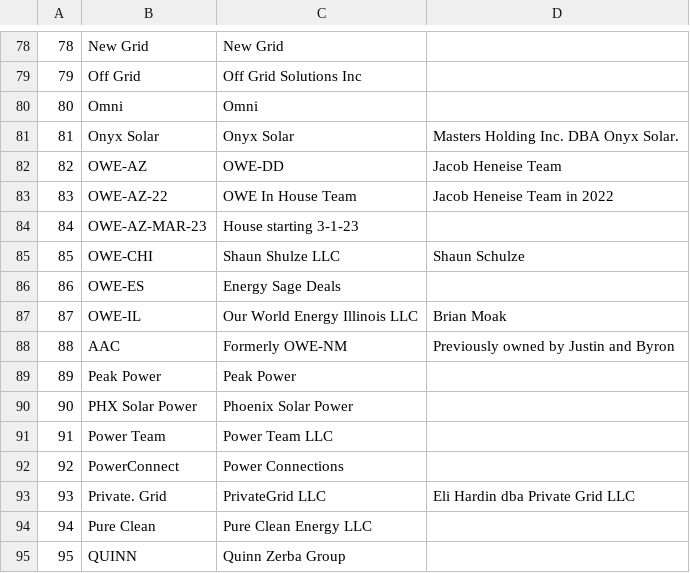
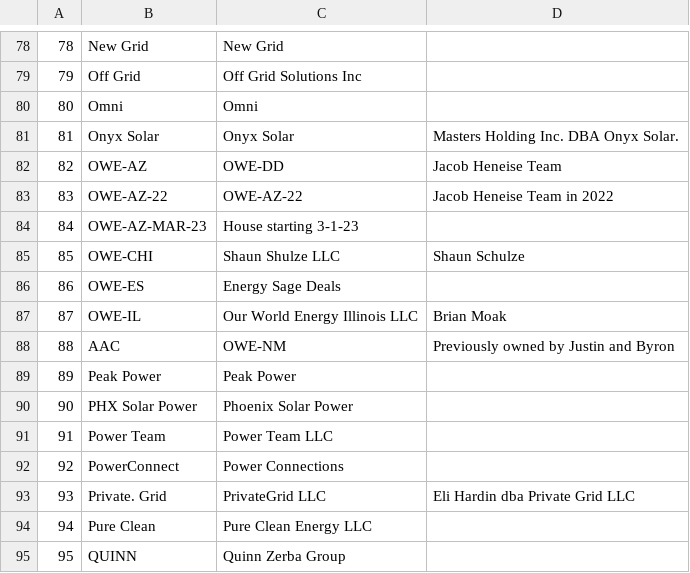
Before and after one commit to Shakezidin/OWE-project, a CSV file: owehub/scripts/dbSchemas/rawData/vdealer.csv, drawn as a sheet; only a part is shown, gaps mark what is left out; the diff names each change by its address in the sheet, - before the commit and + after, or states it on an @@ line.

```diff
--- a/owehub/scripts/dbSchemas/rawData/vdealer.csv
+++ b/owehub/scripts/dbSchemas/rawData/vdealer.csv
-C83: OWE In House Team
+C83: OWE-AZ-22
-C88: Formerly OWE-NM
+C88: OWE-NM
```
Also changed, not shown: owehub/scripts/dbSchemas/rawData/partners.csv, 19 other files.
